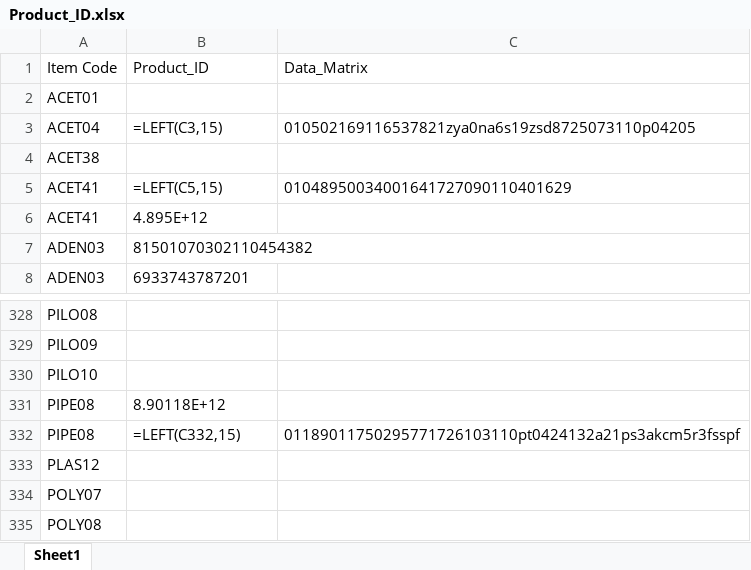
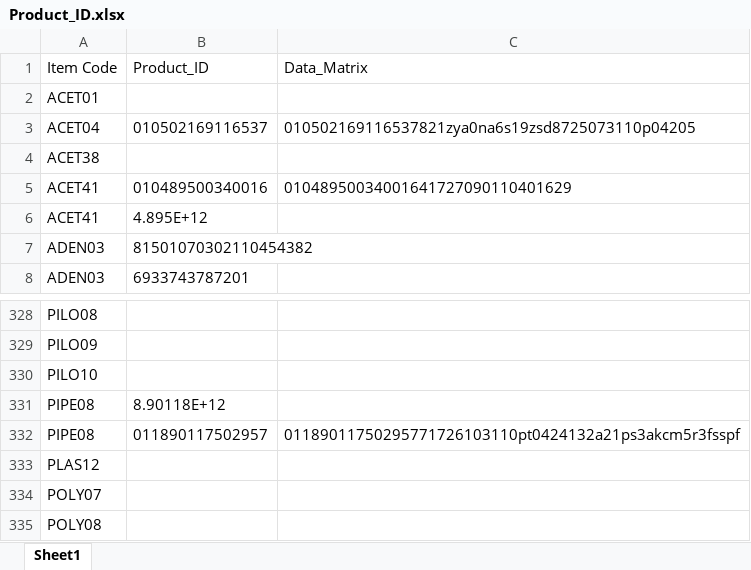
Before and after one commit to AlexCheung109/WardStockLocationCheck, an Excel workbook: Product_ID.xlsx, sheet Sheet1, drawn as a sheet; only a part is shown, gaps mark what is left out; values as stored, in another font and other column widths than the file's, no borders; formulas are shown in place of their values; table styles not drawn; the diff names each change by its address in the sheet, - before the commit and + after, or states it on an @@ line.

Commit message:
Add files via upload

```diff
--- a/Product_ID.xlsx (sheet Sheet1)
+++ b/Product_ID.xlsx (sheet Sheet1)
-B3 (Product_ID): =LEFT(C3,15)
+B3 (Product_ID): 010502169116537
-B5 (Product_ID): =LEFT(C5,15)
+B5 (Product_ID): 010489500340016
-B332 (Product_ID): =LEFT(C332,15)
+B332 (Product_ID): 011890117502957
```
